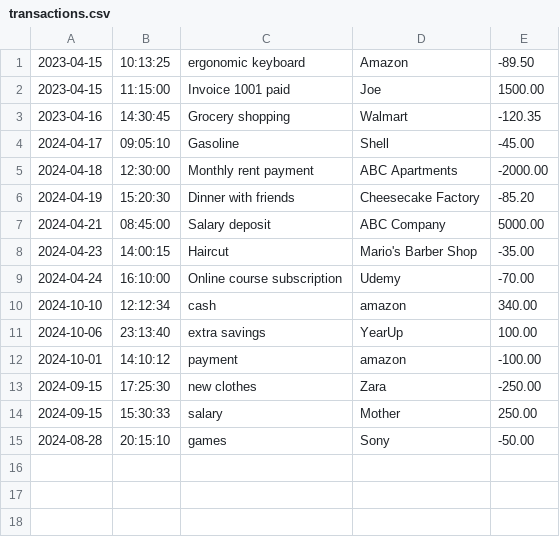
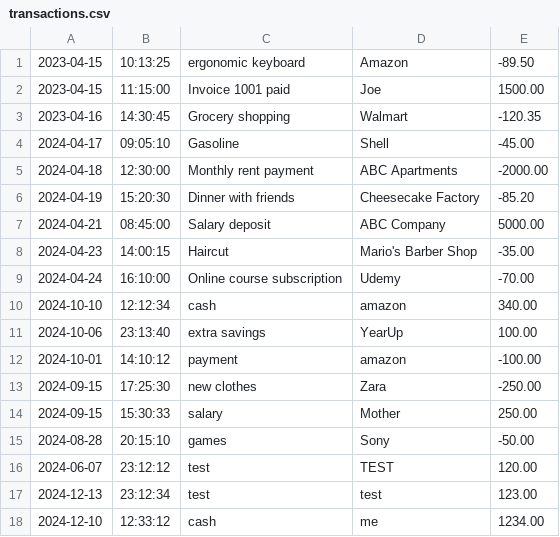
Before and after one commit to KoshkinaKate/FinancialTracker, a CSV file: transactions.csv, drawn as a sheet; the diff names each change by its address in the sheet, - before the commit and + after, or states it on an @@ line.

```diff
--- a/transactions.csv
+++ b/transactions.csv
+row 16: 2024-06-07 | 23:12:12 | test | TEST | 120.00
+row 17: 2024-12-13 | 23:12:34 | test | test | 123.00
+row 18: 2024-12-10 | 12:33:12 | cash | me | 1234.00
```
Also changed, not shown: 1 other file.
